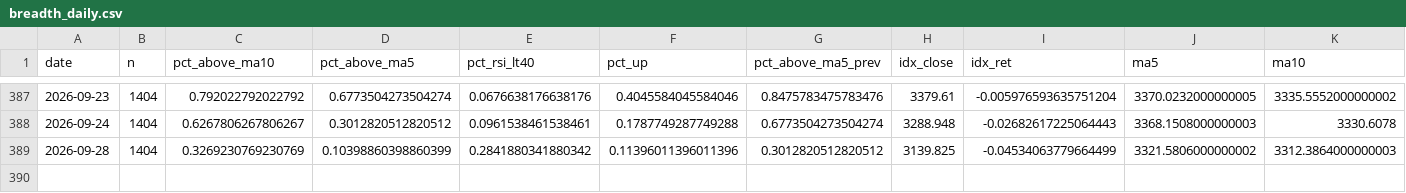
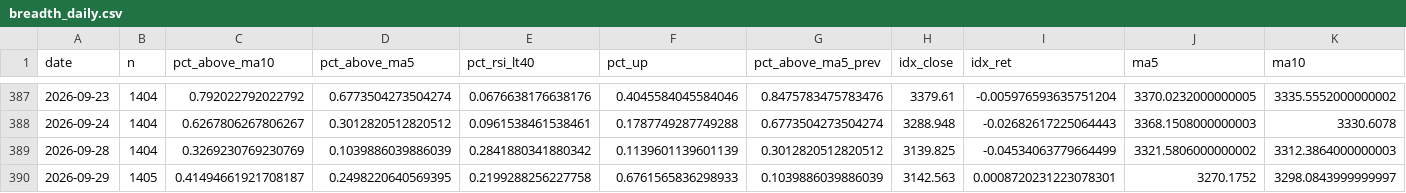
Before and after one commit to tranchiclever417693-lab/astock-daily-alert, a CSV file: data/chinext/breadth_daily.csv, drawn as a sheet; only a part is shown, gaps mark what is left out; rows hold the shown columns only; the diff names each change by its address in the sheet, - before the commit and + after, or states it on an @@ line.

```diff
--- a/data/chinext/breadth_daily.csv
+++ b/data/chinext/breadth_daily.csv
-D389 (pct_above_ma5): 0.10398860398860399
+D389 (pct_above_ma5): 0.1039886039886039
-F389 (pct_up): 0.11396011396011396
+F389 (pct_up): 0.1139601139601139
+row 390: 2026-09-29 | 1405 | 0.41494661921708187 | 0.2498220640569395 | 0.2199288256227758 | 0.6761565836298933 | 0.1039886039886039 | 3142.563 | 0.0008720231223078301 | 3270.1752 | 3298.0843999999997
```
Also changed, not shown: data/breadth_daily.csv, data/chinext/breadth_stock.csv, 12 other files.
